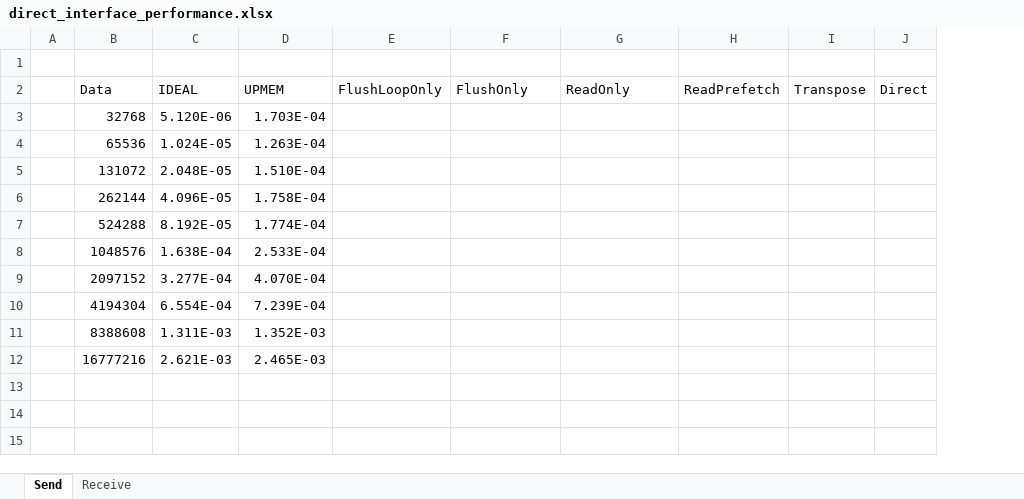
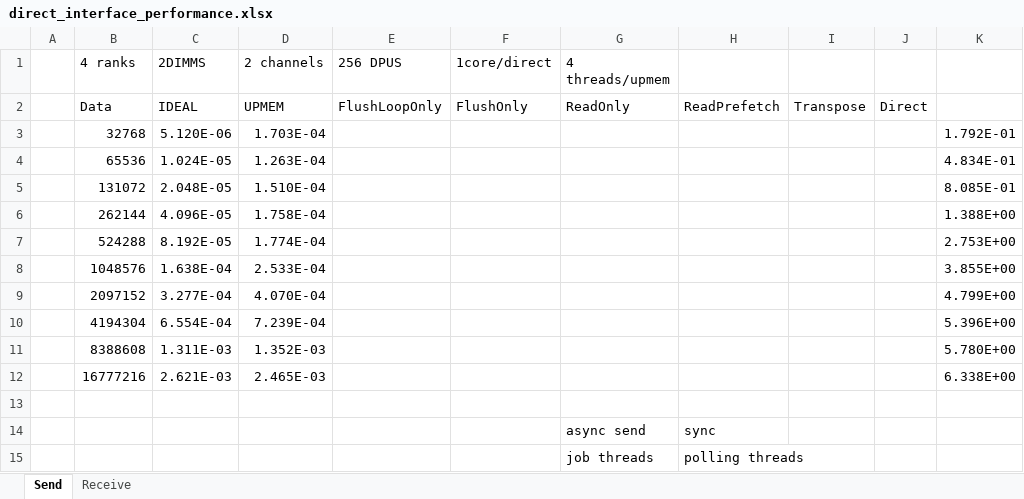
Before and after one commit to Loremkang/upmem_communication_performance_test, an Excel workbook: direct_interface_performance.xlsx, sheet Send, drawn as a sheet; values as stored, in another font and other column widths than the file's, no borders; charts and pictures not drawn; the diff names each change by its address in the sheet, - before the commit and + after, or states it on an @@ line.

```diff
--- a/direct_interface_performance.xlsx (sheet Send)
+++ b/direct_interface_performance.xlsx (sheet Send)
+column K, rows 3-12: 1.792E-01 | 4.834E-01 | 8.085E-01 | 1.388E+00 | 2.753E+00 | 3.855E+00 | 4.799E+00 | 5.396E+00 | 5.780E+00 | 6.338E+00
-row 1: (empty)
+row 1:  | 4 ranks | 2DIMMS | 2 channels | 256 DPUS | 1core/direct | 4 threads/upmem
+row 13: (empty)
+row 14:  |  |  |  |  |  | async send | sync
+row 15:  |  |  |  |  |  | job threads | polling threads
```
Also changed, not shown: sheet Receive, charts or pictures, 3 other files.
